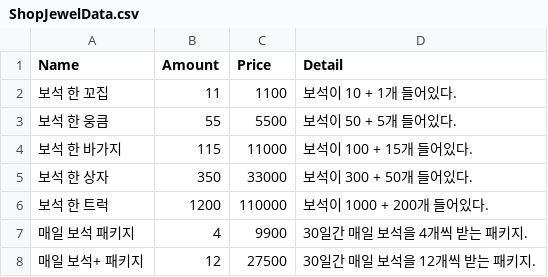
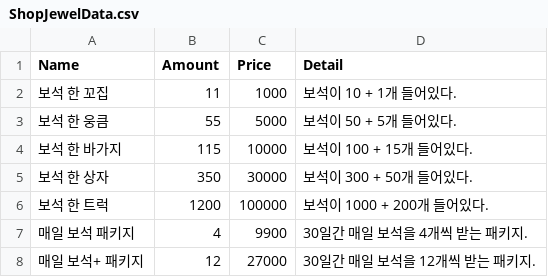
Before and after one commit to header-file/Unity_2D_Shooting, a CSV file: Assets/Resources/Datas/ShopJewelData.csv, drawn as a sheet.

```diff
--- a/Assets/Resources/Datas/ShopJewelData.csv
+++ b/Assets/Resources/Datas/ShopJewelData.csv
@@ -1,8 +1,8 @@
 Name,Amount,Price,Detail
-보석 한 꼬집,11,1100,보석이 10 + 1개 들어있다.
-보석 한 웅큼,55,5500,보석이 50 + 5개 들어있다.
-보석 한 바가지,115,11000,보석이 100 + 15개 들어있다.
-보석 한 상자,350,33000,보석이 300 + 50개 들어있다.
-보석 한 트럭,1200,110000,보석이 1000 + 200개 들어있다.
+보석 한 꼬집,11,1000,보석이 10 + 1개 들어있다.
+보석 한 웅큼,55,5000,보석이 50 + 5개 들어있다.
+보석 한 바가지,115,10000,보석이 100 + 15개 들어있다.
+보석 한 상자,350,30000,보석이 300 + 50개 들어있다.
+보석 한 트럭,1200,100000,보석이 1000 + 200개 들어있다.
 매일 보석 패키지,4,9900,30일간 매일 보석을 4개씩 받는 패키지.
-매일 보석+ 패키지,12,27500,30일간 매일 보석을 12개씩 받는 패키지.
+매일 보석+ 패키지,12,27000,30일간 매일 보석을 12개씩 받는 패키지.
```
Also changed, not shown: Assets/Resources/Datas/ShopResourceData.csv, 6 other files.
